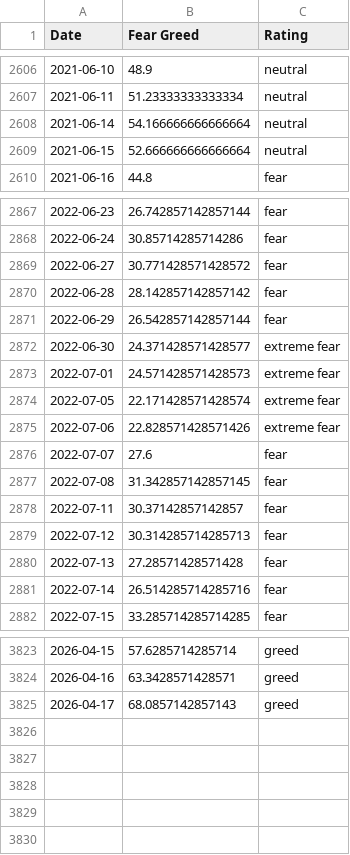
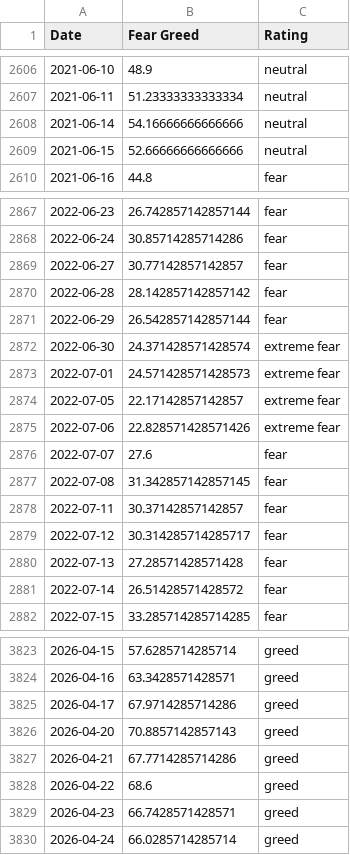
Before and after one commit to whit3rabbit/fear-greed-data, a CSV file: fear-greed.csv, drawn as a sheet; only a part is shown, gaps mark what is left out; the diff covers the shown part only.

```diff
--- a/fear-greed.csv
+++ b/fear-greed.csv
@@ -2607,4 +2607,4 @@ Date,Fear Greed,Rating
 2021-06-11,51.23333333333334,neutral
-2021-06-14,54.166666666666664,neutral
-2021-06-15,52.666666666666664,neutral
+2021-06-14,54.16666666666666,neutral
+2021-06-15,52.66666666666666,neutral
 2021-06-16,44.8,fear
@@ -2868,8 +2868,8 @@ Date,Fear Greed,Rating
 2022-06-24,30.85714285714286,fear
-2022-06-27,30.771428571428572,fear
+2022-06-27,30.77142857142857,fear
 2022-06-28,28.142857142857142,fear
 2022-06-29,26.542857142857144,fear
-2022-06-30,24.371428571428577,extreme fear
+2022-06-30,24.371428571428574,extreme fear
 2022-07-01,24.571428571428573,extreme fear
-2022-07-05,22.171428571428574,extreme fear
+2022-07-05,22.17142857142857,extreme fear
 2022-07-06,22.828571428571426,extreme fear
@@ -2878,5 +2878,5 @@ Date,Fear Greed,Rating
 2022-07-11,30.37142857142857,fear
-2022-07-12,30.314285714285713,fear
+2022-07-12,30.314285714285717,fear
 2022-07-13,27.28571428571428,fear
-2022-07-14,26.514285714285716,fear
+2022-07-14,26.51428571428572,fear
 2022-07-15,33.285714285714285,fear
@@ -3824,2 +3824,7 @@ Date,Fear Greed,Rating
 2026-04-16,63.3428571428571,greed
-2026-04-17,68.0857142857143,greed
+2026-04-17,67.9714285714286,greed
+2026-04-20,70.8857142857143,greed
+2026-04-21,67.7714285714286,greed
+2026-04-22,68.6,greed
+2026-04-23,66.7428571428571,greed
+2026-04-24,66.0285714285714,greed
```
Also changed, not shown: 91 edited cells elsewhere in this file, datasets/cnn_fear_greed.csv, 1 other file.
